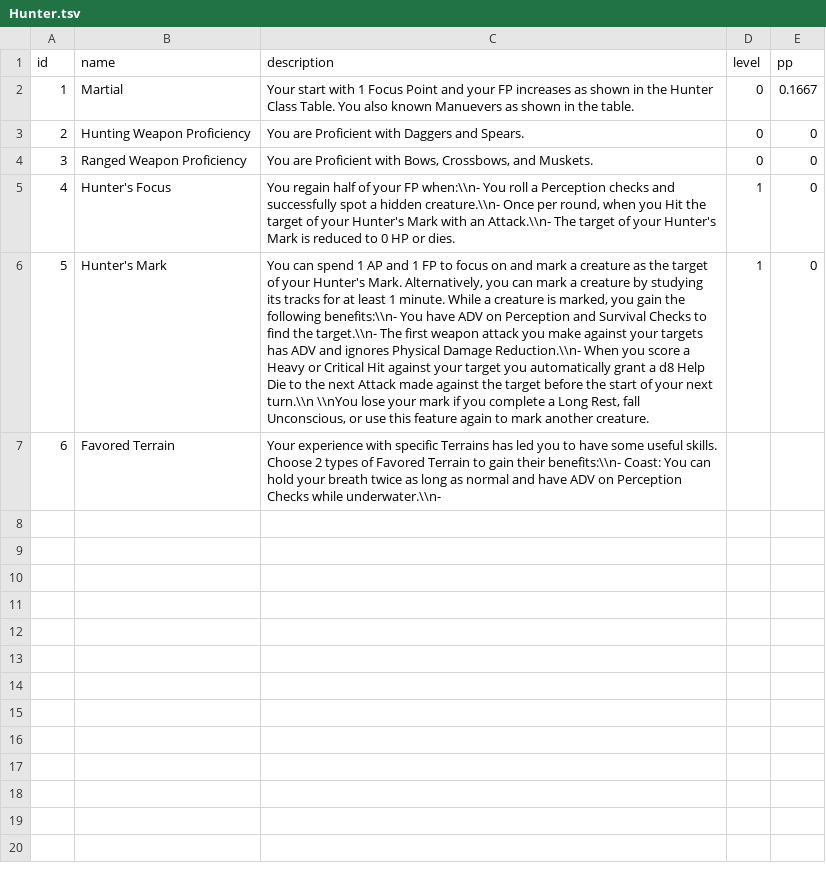
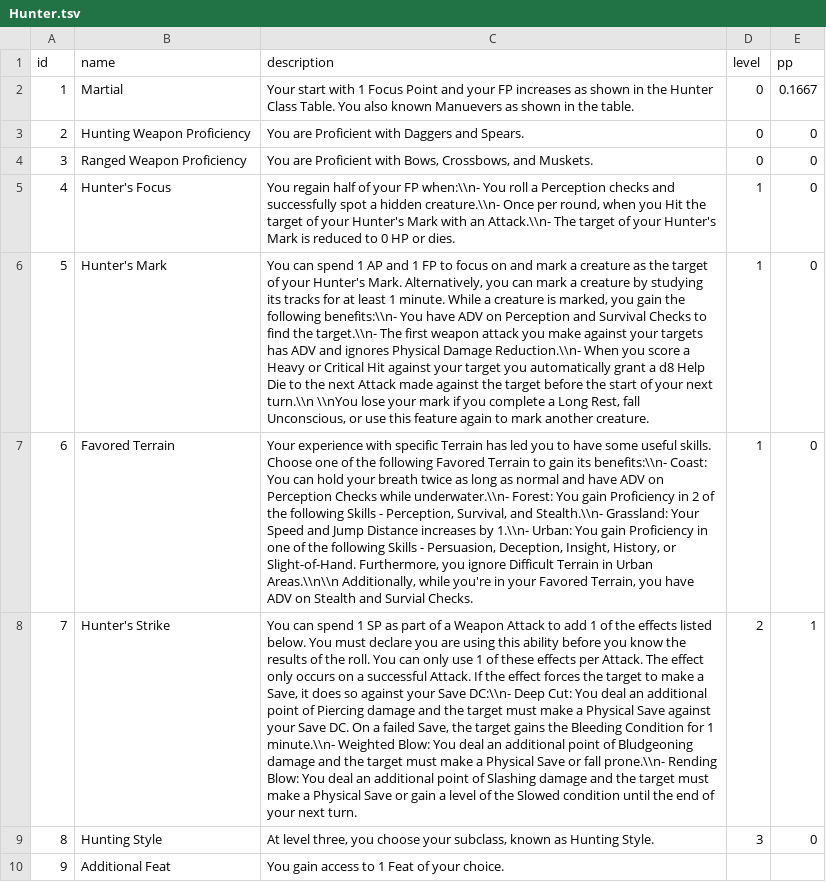
Before and after one commit to luis-jmtz/Root-RPG, a TSV file: Data/PC_Class_Data/Hunter/Hunter.tsv, drawn as a sheet; the diff names each change by its address in the sheet, - before the commit and + after, or states it on an @@ line.

Commit message:
working on Hunter Class abilities. Added Proficiency and Expertise Feats

```diff
--- a/Data/PC_Class_Data/Hunter/Hunter.tsv
+++ b/Data/PC_Class_Data/Hunter/Hunter.tsv
-C7 (description): …with specific Terrains has led you to have some useful skills. Choose 2 types of Favored Terrain to gain their benefits:\\n- Coast: You can hold your breath twice as long as normal and have ADV on Perception Checks while underwater.\\n-
+C7 (description): …with specific Terrain has led you to have some useful skills. Choose one of the following Favored Terrain to gain its benefits:\\n- Coast: You can hold your breath twice as long as normal and have ADV on Perception Checks while underwater.\\n- Forest: You gain Proficiency in 2 of the following Skills - Perception, Survival, and Stealth.\\n- Grassland: Your Speed and Jump Distance increases by 1.\\n- Urban: You gain Proficiency in one of the following Skills - Persuasion, Deception, Insight, History, or Slight-of-Hand. Furthermore, you ignore Difficult Terrain in Urban Areas.\\n\\n Additionally, while you're in your Favored Terrain, you have ADV on Stealth and Survial Checks.
-D7 (level): (empty)
+D7 (level): 1
-E7 (pp): (empty)
+E7 (pp): 0
+row 8: 7 | Hunter's Strike | You can spend 1 SP as part of a Weapon Attack to add 1 of the effects listed below. You must declare you are using this ability before you know the results of the roll. You can only use 1 of these effects per Attack. The effect only occurs on a successful Attack. If the effect forces the target to make a Save, it does so against your Save DC:\\n- Deep Cut: You deal an additional point of Piercing damage and the target must make a Physical Save against your Save DC. On a failed Save, the target gains the Bleeding Condition for 1 minute.\\n- Weighted Blow: You deal an additional point of Bludgeoning damage and the target must make a Physical Save or fall prone.\\n- Rending Blow: You deal an additional point of Slashing damage and the target must make a Physical Save or gain a level of the Slowed condition until the end of your next turn. | 2 | 1
+row 9: 8 | Hunting Style | At level three, you choose your subclass, known as Hunting Style. | 3 | 0
+row 10: 9 | Additional Feat | You gain access to 1 Feat of your choice.
```
Also changed, not shown: Data/feats.tsv.
